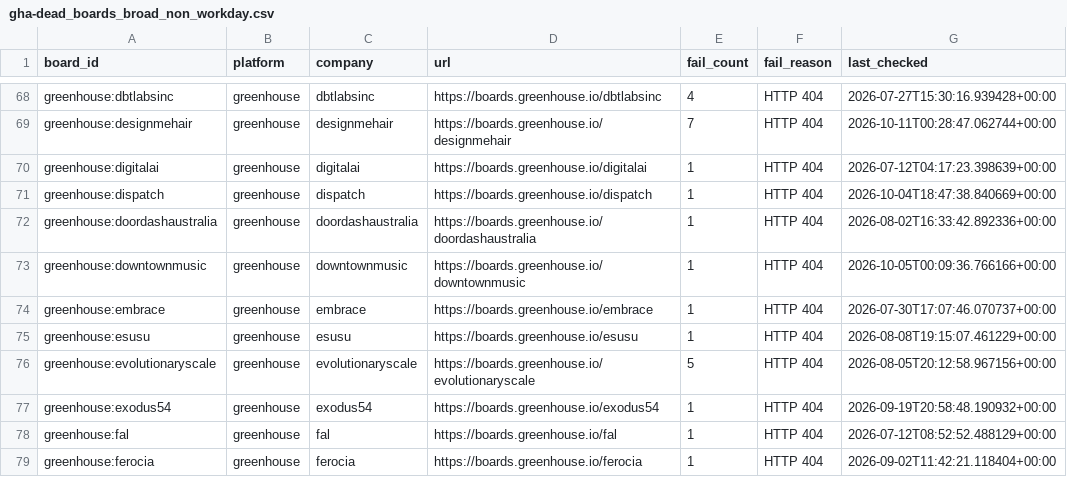
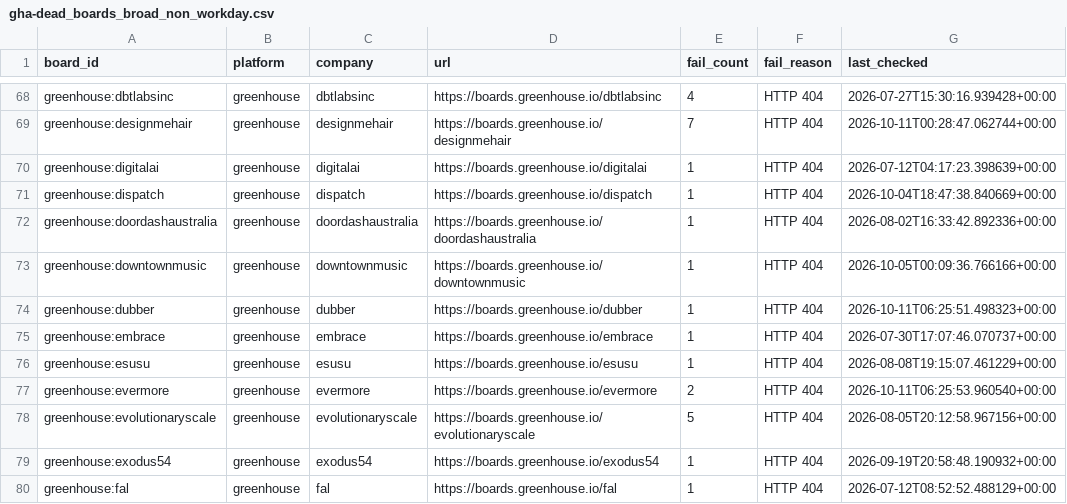
Before and after one commit to likithreddy25/job-radar, a CSV file: state/gha-dead_boards_broad_non_workday.csv, drawn as a sheet; only a part is shown, gaps mark what is left out; the shorter side is filled out with more unchanged rows; the diff names each change by its address in the sheet, - before the commit and + after, or states it on an @@ line.

```diff
--- a/state/gha-dead_boards_broad_non_workday.csv
+++ b/state/gha-dead_boards_broad_non_workday.csv
+row 74: greenhouse:dubber | greenhouse | dubber | https://boards.greenhouse.io/dubber | 1 | HTTP 404 | 2026-10-11T06:25:51.498323+00:00
+row 77: greenhouse:evermore | greenhouse | evermore | https://boards.greenhouse.io/evermore | 2 | HTTP 404 | 2026-10-11T06:25:53.960540+00:00
```
Also changed, not shown: 1 other file.
